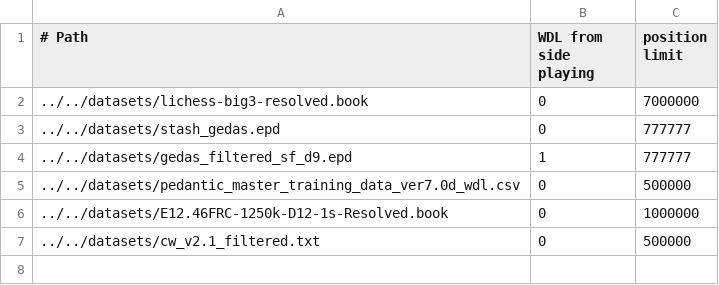
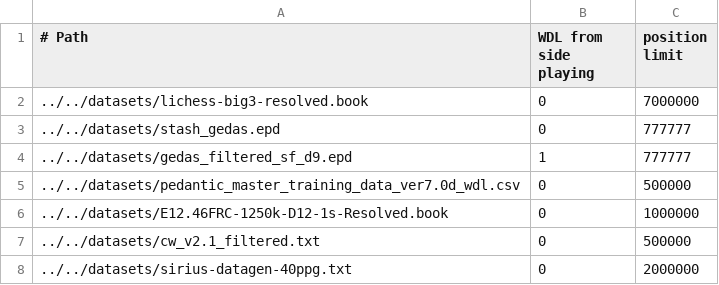
Before and after one commit to lynx-chess/texel-tuner, a CSV file: src/lynx-sources.csv, drawn as a sheet.

Commit message:
Retune using 2M of Sirius 40ppg (https://github.com/lynx-chess/Lynx/pull/2147)

```diff
--- a/src/lynx-sources.csv
+++ b/src/lynx-sources.csv
@@ -7 +7,2 @@
 ../../datasets/cw_v2.1_filtered.txt,0,500000
+../../datasets/sirius-datagen-40ppg.txt,0,2000000
```
Also changed, not shown: 1 other file.
